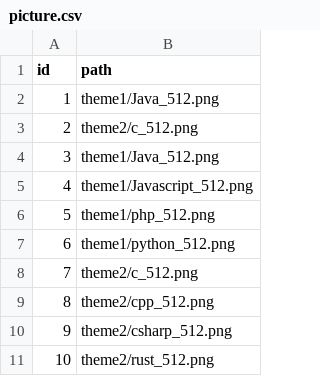
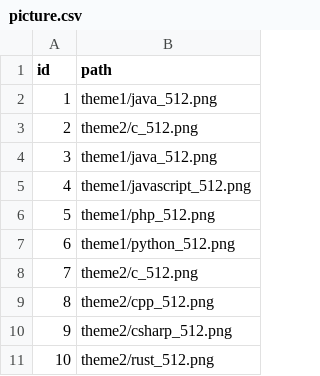
Before and after one commit to sfeir-open-source/guesswho, a CSV file: src/main/resources/config/liquibase/fake-data/picture.csv, drawn as a sheet.

```diff
--- a/src/main/resources/config/liquibase/fake-data/picture.csv
+++ b/src/main/resources/config/liquibase/fake-data/picture.csv
@@ -1,6 +1,6 @@
 id;path
-1;theme1/Java_512.png
+1;theme1/java_512.png
 2;theme2/c_512.png
-3;theme1/Java_512.png
-4;theme1/Javascript_512.png
+3;theme1/java_512.png
+4;theme1/javascript_512.png
 5;theme1/php_512.png
```
Also changed, not shown: 56 other files.
